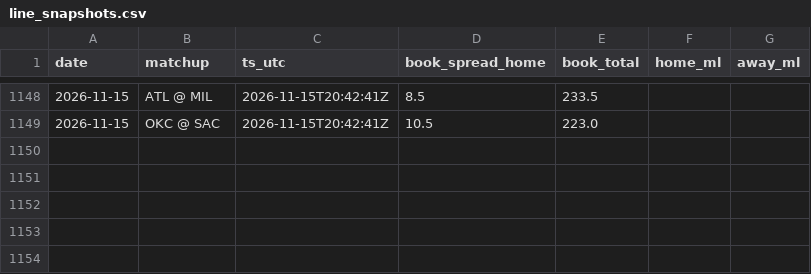
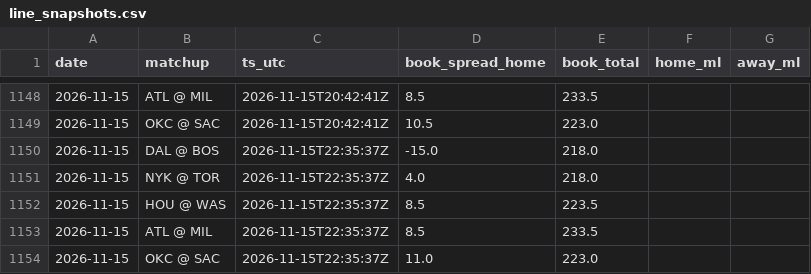
Before and after one commit to jack-more/MORELLOSIMS, a CSV file: nba_pipeline/data/line_snapshots.csv, drawn as a sheet; only a part is shown, gaps mark what is left out.

```diff
--- a/nba_pipeline/data/line_snapshots.csv
+++ b/nba_pipeline/data/line_snapshots.csv
@@ -1149 +1149,6 @@ date,matchup,ts_utc,book_spread_home,book_total,home_ml,away_ml
 2026-11-15,OKC @ SAC,2026-11-15T20:42:41Z,10.5,223.0,,
+2026-11-15,DAL @ BOS,2026-11-15T22:35:37Z,-15.0,218.0,,
+2026-11-15,NYK @ TOR,2026-11-15T22:35:37Z,4.0,218.0,,
+2026-11-15,HOU @ WAS,2026-11-15T22:35:37Z,8.5,223.5,,
+2026-11-15,ATL @ MIL,2026-11-15T22:35:37Z,8.5,233.5,,
+2026-11-15,OKC @ SAC,2026-11-15T22:35:37Z,11.0,223.0,,
```
Also changed, not shown: 5 other files.
